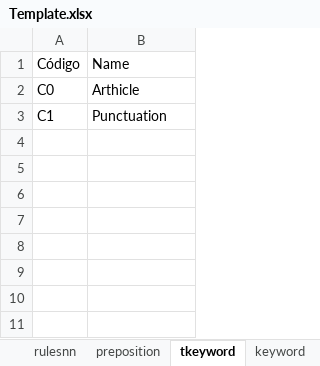
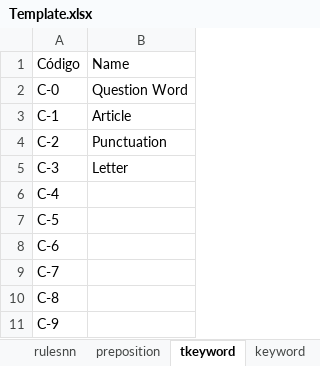
Before and after one commit to EnglishLesson/dc_templatedb, an Excel workbook: Template.xlsx, sheet tkeyword, drawn as a sheet; values as stored, in another font and other column widths than the file's, no borders; charts and pictures not drawn; removed rows and columns are numbered as before the commit, all else as after; the diff names each change by its address in the sheet, - before the commit and + after, or states it on an @@ line.

```diff
--- a/Template.xlsx (sheet tkeyword)
+++ b/Template.xlsx (sheet tkeyword)
-row 2: C0 | Arthicle
+row 2: C-0 | Question Word
+row 3: C-1 | Article
-A4: C1
+A4: C-2
+row 5: C-3 | Letter
+row 6: C-4
+row 7: C-5
+row 8: C-6
+row 9: C-7
+row 10: C-8
+row 11: C-9
```
Also changed, not shown: sheet noun, sheet question, sheet number, sheet pronoun, sheet answer, sheet keyword, 21 more sheets, charts or pictures.
